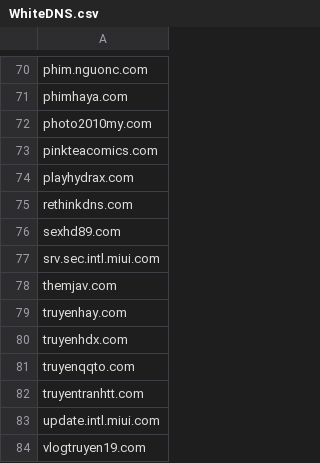
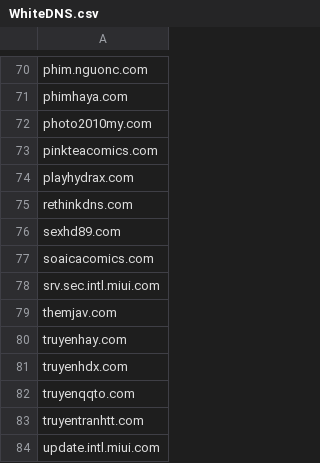
Before and after one commit to FlashStartDNS/dian, a CSV file: WhiteDNS.csv, drawn as a sheet; only a part is shown, gaps mark what is left out; the shorter side is filled out with more unchanged rows; the diff names each change by its address in the sheet, - before the commit and + after, or states it on an @@ line.

Commit message:
WhiteDNS.csv: Newly Seen Domains 88
soaicacomics.com

```diff
--- a/WhiteDNS.csv
+++ b/WhiteDNS.csv
+row 77: soaicacomics.com
```
